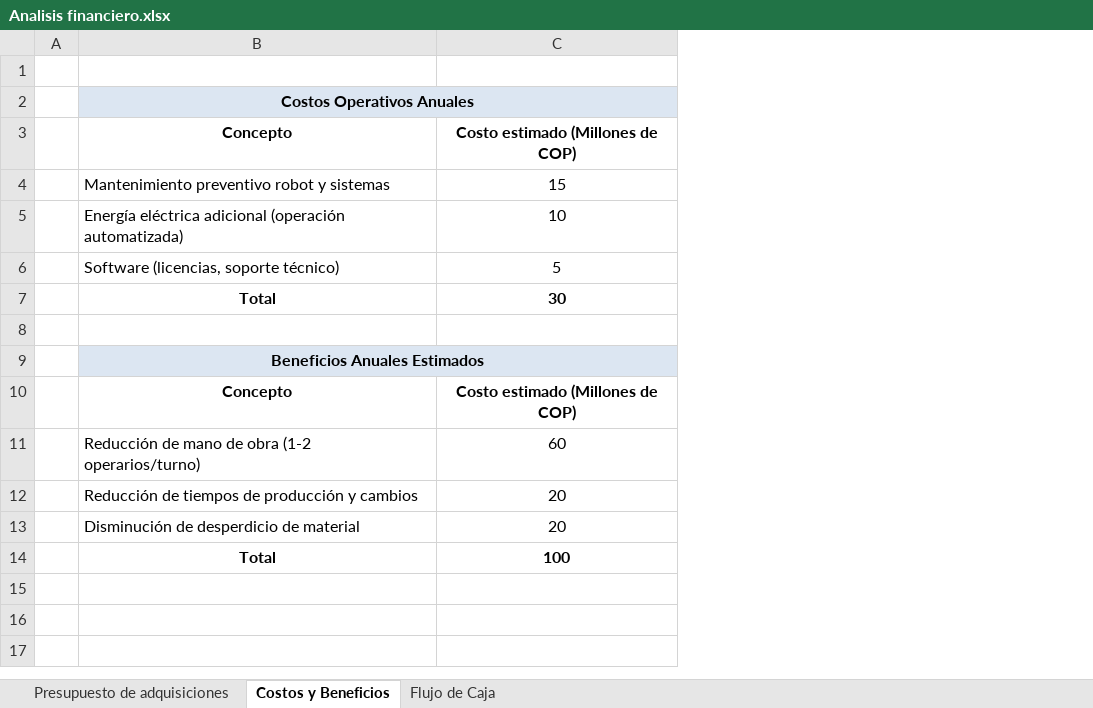
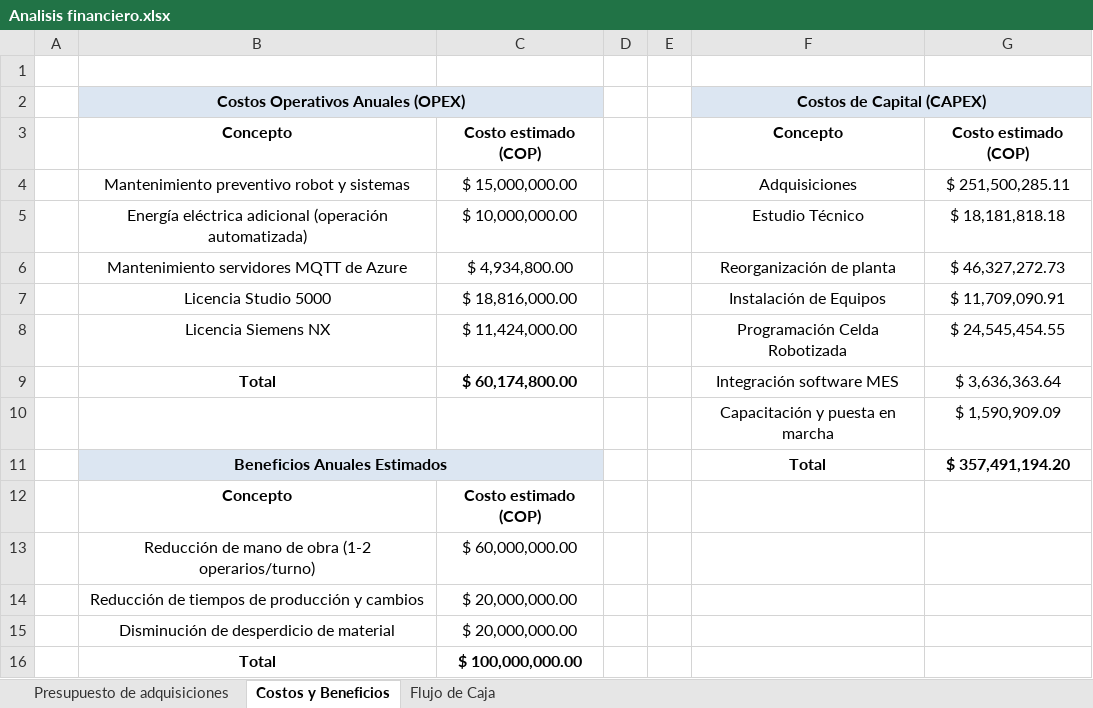
Before and after one commit to isamendo17/INFERA, an Excel workbook: Análisis financiero/Analisis financiero.xlsx, sheet Costos y Beneficios, drawn as a sheet; values as stored, in another font and other column widths than the file's, no borders; removed rows and columns are numbered as before the commit, all else as after; the diff names each change by its address in the sheet, - before the commit and + after, or states it on an @@ line.

```diff
--- a/Análisis financiero/Analisis financiero.xlsx (sheet Costos y Beneficios)
+++ b/Análisis financiero/Analisis financiero.xlsx (sheet Costos y Beneficios)
-column C, rows 3-14: Costo estimado (Millones de COP) | 15 | 10 | 5 | 30 |  |  | Costo estimado (Millones de COP) | 60 | 20 | 20 | 100
+column C, rows 3-6: Costo estimado (COP) | $ 15,000,000.00 | $ 10,000,000.00 | $ 4,934,800.00; rows 9-16: $ 60,174,800.00 |  |  | Costo estimado (COP) | $ 60,000,000.00 | $ 20,000,000.00 | $ 20,000,000.00 | $ 100,000,000.00
+column D, empty
+column E, empty
+column F, rows 2-6: Costos de Capital (CAPEX) | Concepto | Adquisiciones | Estudio Técnico | Reorganización de planta; rows 9-11: Integración software MES | Capacitación y puesta en marcha | Total
+column G, rows 3-6: Costo estimado (COP) | $ 251,500,285.11 | $ 18,181,818.18 | $ 46,327,272.73; rows 9-11: $ 3,636,363.64 | $ 1,590,909.09 | $ 357,491,194.20
-B2: Costos Operativos Anuales
+B2: Costos Operativos Anuales (OPEX)
-B4:B6 alignment: left
+B4:B6 alignment: center
-B6: Software (licencias, soporte técnico)
+B6: Mantenimiento servidores MQTT de Azure
+row 7:  | Licencia Studio 5000 | $ 18,816,000.00 |  |  | Instalación de Equipos | $ 11,709,090.91
+row 8:  | Licencia Siemens NX | $ 11,424,000.00 |  |  | Programación Celda Robotizada | $ 24,545,454.55
-row 10: (empty)
+row 10:  |  |  |  |  | Capacitación y puesta en marcha | $ 1,590,909.09
-B13:B15 alignment: left
+B13:B15 alignment: center
```
Also changed, not shown: sheet Presupuesto de adquisiciones, sheet Flujo de Caja, charts or pictures, Análisis de proceso/Tabla_Flujo de Procesos.xlsm, 1 other file.
